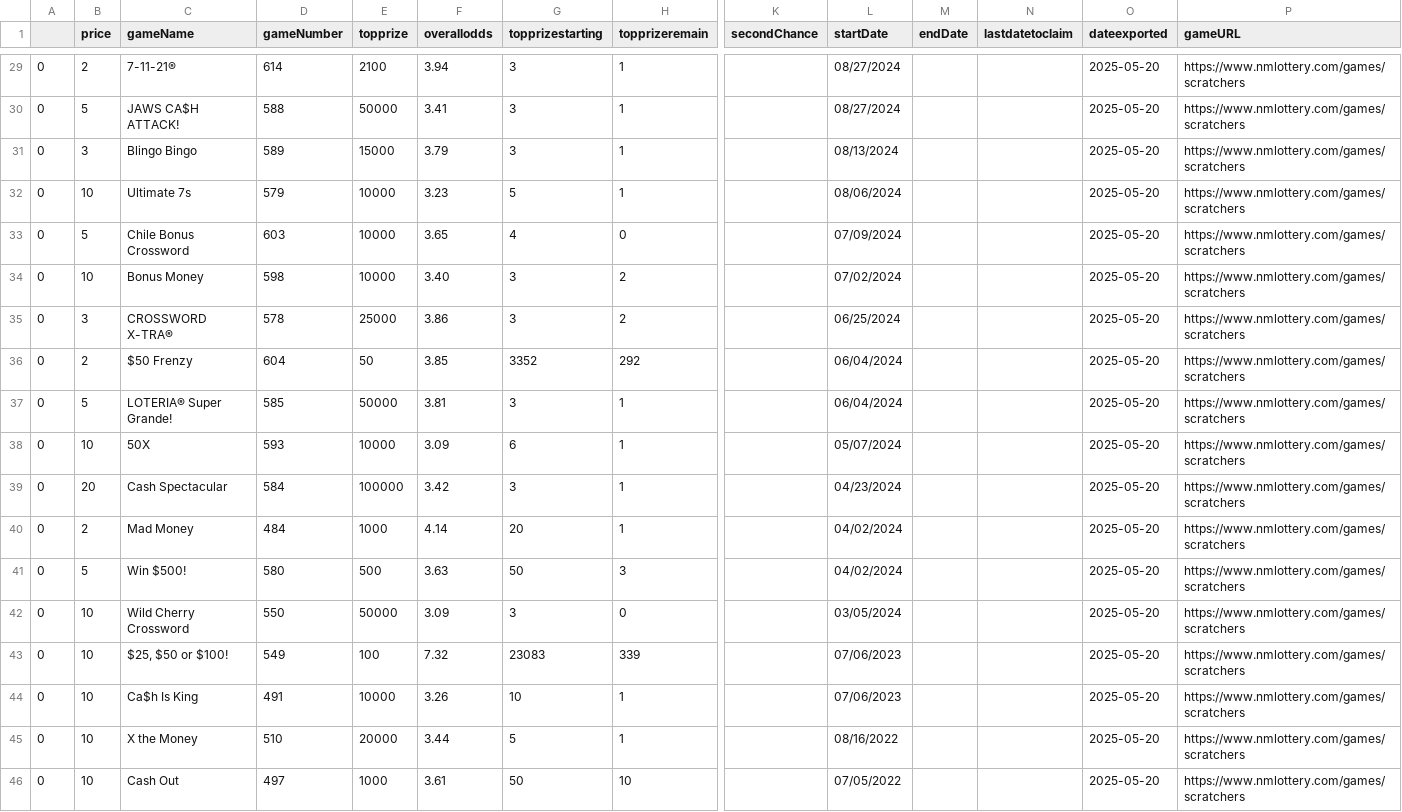
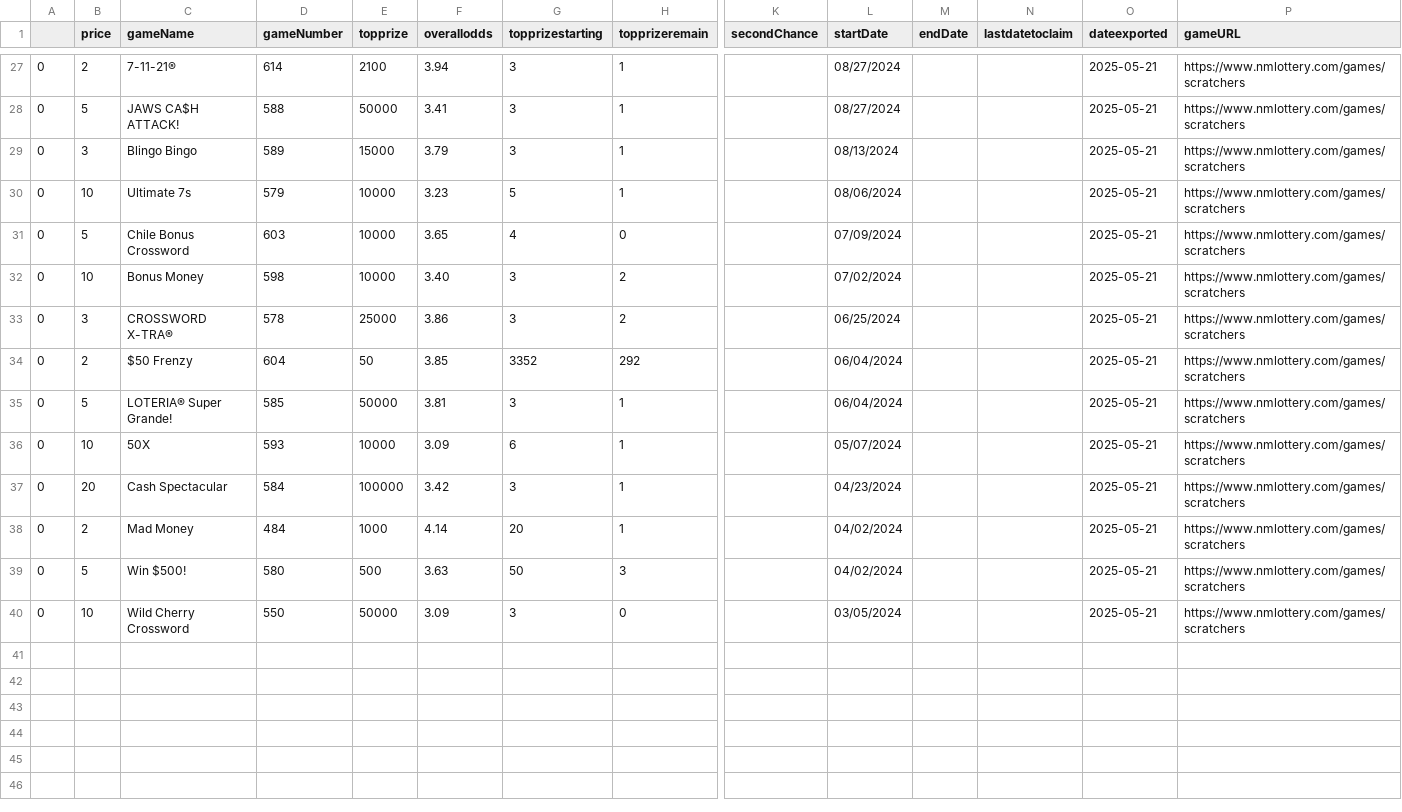
Before and after one commit to DarrenZastruga/scratchersdatapull, a CSV file: NMscratcherslist.csv, drawn as a sheet; only a part is shown, gaps mark what is left out; removed rows and columns are numbered as before the commit, all else as after; rows hold the shown columns only; the diff covers the shown part only; the diff names each change by its address in the sheet, - before the commit and + after, or states it on an @@ line.

```diff
--- a/NMscratcherslist.csv
+++ b/NMscratcherslist.csv
-O27:O40 (dateexported): 2025-05-20
+O27:O40 (dateexported): 2025-05-21
-row 43: 0 | 10 | $25, $50 or $100! | 549 | 100 | 7.32 | 23083 | 339 |  | 07/06/2023 |  |  | 2025-05-20 | https://www.nmlottery.com/games/scratchers
-row 44: 0 | 10 | Ca$h Is King | 491 | 10000 | 3.26 | 10 | 1 |  | 07/06/2023 |  |  | 2025-05-20 | https://www.nmlottery.com/games/scratchers
-row 45: 0 | 10 | X the Money | 510 | 20000 | 3.44 | 5 | 1 |  | 08/16/2022 |  |  | 2025-05-20 | https://www.nmlottery.com/games/scratchers
-row 46: 0 | 10 | Cash Out | 497 | 1000 | 3.61 | 50 | 10 |  | 07/05/2022 |  |  | 2025-05-20 | https://www.nmlottery.com/games/scratchers
```
Also changed, not shown: 2 removed rows and 27 edited cells elsewhere in this file, NMratingstable.csv, WAratingstable.csv, 48 other files.
